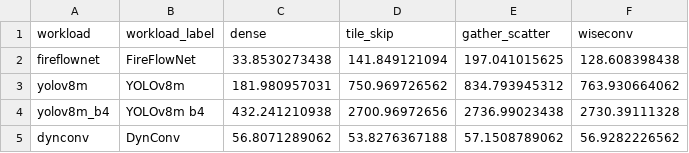
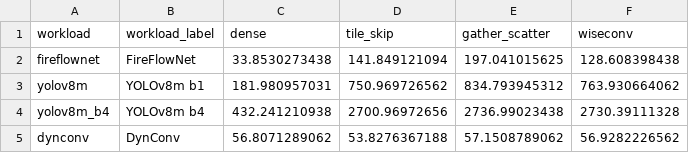
Before and after one commit to guanxiux/RAL, a CSV file: figures/memory.csv, drawn as a sheet.

```diff
--- a/figures/memory.csv
+++ b/figures/memory.csv
@@ -2,3 +2,3 @@ workload,workload_label,dense,tile_skip,gather_scatter,wiseconv
 fireflownet,FireFlowNet,33.8530273438,141.849121094,197.041015625,128.608398438
-yolov8m,YOLOv8m,181.980957031,750.969726562,834.793945312,763.930664062
+yolov8m,YOLOv8m b1,181.980957031,750.969726562,834.793945312,763.930664062
 yolov8m_b4,YOLOv8m b4,432.241210938,2700.96972656,2736.99023438,2730.39111328
```
Also changed, not shown: figures/ablation.csv, figures/e2e_stats.csv, 44 other files.
